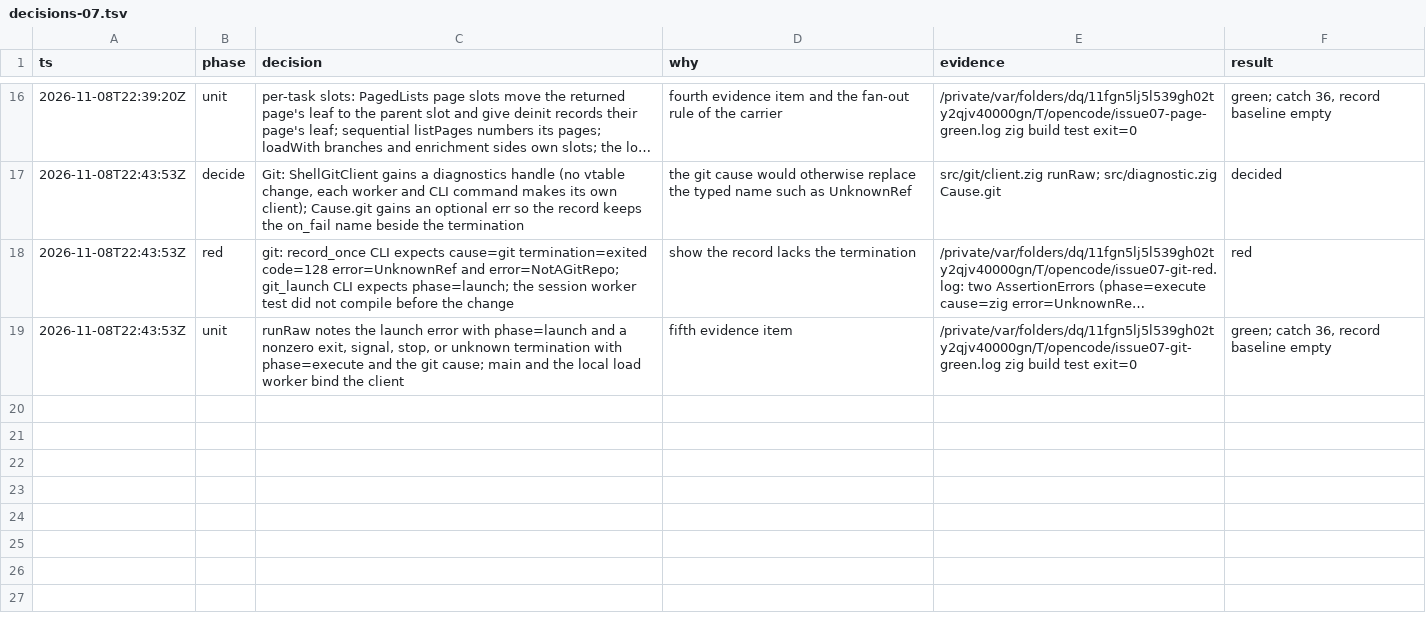
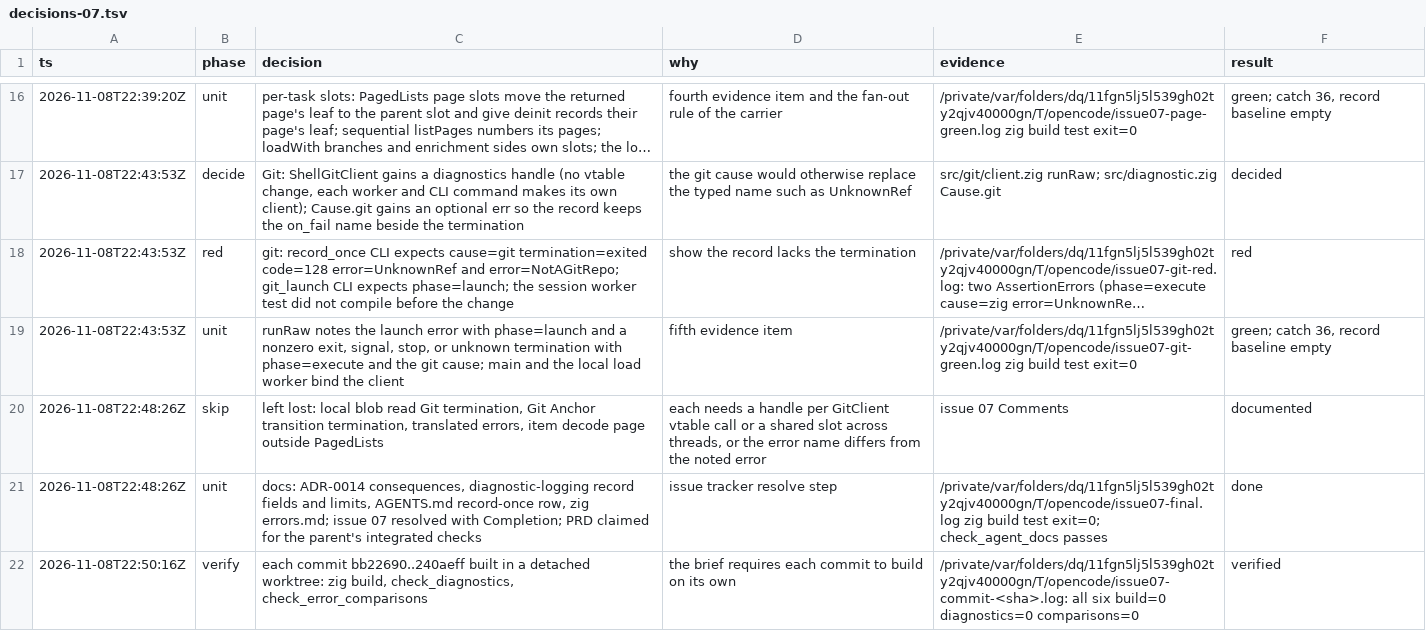
Before and after one commit to stefanvonderkrone/bbr, a TSV file: .scratch/error-handling-discipline/decisions-07.tsv, drawn as a sheet; only a part is shown, gaps mark what is left out; long unchanged cells end in …; the diff names each change by its address in the sheet, - before the commit and + after, or states it on an @@ line.

Commit message:
docs: describe the leaf evidence slot and resolve issue 07
ADR-0014 now says how the evidence that only a client has reaches the
one record: the boundary owns a slot, the client notes into it, and
Handle.record puts it into the record of the same error. It names the
single-writer rule for a slot, the fan-outs that give each task its own
slot, and the carriers that we rejected.

docs/diagnostic-logging.md lists the new record fields and the
evidence that stays lost. The AGENTS.md record-once row and the Zig
error skill name Handle.note and the tests that read the evidence.

Issue 07 is resolved with its Completion and the lost items under
Comments. All PRD tickets are resolved, so the PRD is claimed for the
integrated checks.

```diff
--- a/.scratch/error-handling-discipline/decisions-07.tsv
+++ b/.scratch/error-handling-discipline/decisions-07.tsv
+row 20: 2026-11-08T22:48:26Z | skip | left lost: local blob read Git termination, Git Anchor transition termination, translated errors, item decode page outside PagedLists | each needs a handle per GitClient vtable call or a shared slot across threads, or the error name differs from the noted error | issue 07 Comments | documented
+row 21: 2026-11-08T22:48:26Z | unit | docs: ADR-0014 consequences, diagnostic-logging record fields and limits, AGENTS.md record-once row, zig errors.md; issue 07 resolved with Completion; PRD claimed for the parent's integrated checks | issue tracker resolve step | /private/var/folders/dq/11fgn5lj5l539gh02ty2qjv40000gn/T/opencode/issue07-final.log zig build test exit=0; check_agent_docs passes | done
+row 22: 2026-11-08T22:50:16Z | verify | each commit bb22690..240aeff built in a detached worktree: zig build, check_diagnostics, check_error_comparisons | the brief requires each commit to build on its own | /private/var/folders/dq/11fgn5lj5l539gh02ty2qjv40000gn/T/opencode/issue07-commit-<sha>.log: all six build=0 diagnostics=0 comparisons=0 | verified
```
Also changed, not shown: 6 other files.
